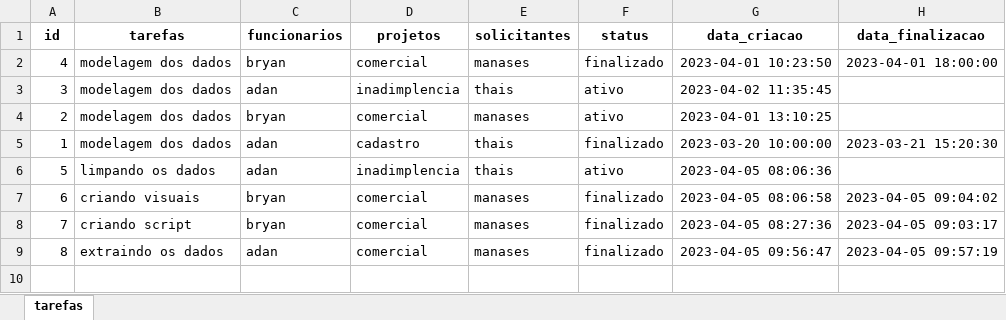
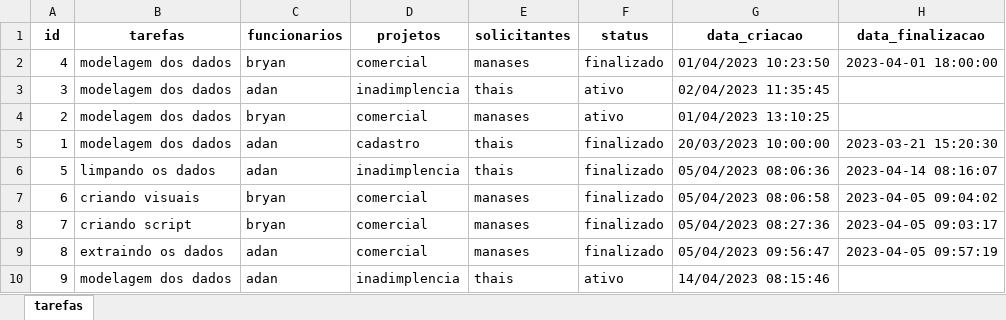
Before and after one commit to AdanDeFaria/AFRepository, an Excel workbook: tarefas.xlsx, sheet tarefas, drawn as a sheet; values as stored, in another font and other column widths than the file's, no borders; the diff names each change by its address in the sheet, - before the commit and + after, or states it on an @@ line.

```diff
--- a/tarefas.xlsx (sheet tarefas)
+++ b/tarefas.xlsx (sheet tarefas)
-G2 (data_criacao): 2023-04-01 10:23:50
+G2 (data_criacao): 01/04/2023 10:23:50
-G3 (data_criacao): 2023-04-02 11:35:45
+G3 (data_criacao): 02/04/2023 11:35:45
-G4 (data_criacao): 2023-04-01 13:10:25
+G4 (data_criacao): 01/04/2023 13:10:25
-G5 (data_criacao): 2023-03-20 10:00:00
+G5 (data_criacao): 20/03/2023 10:00:00
-F6 (status): ativo
+F6 (status): finalizado
-G6 (data_criacao): 2023-04-05 08:06:36
+G6 (data_criacao): 05/04/2023 08:06:36
-H6 (data_finalizacao): (empty)
+H6 (data_finalizacao): 2023-04-14 08:16:07
-G7 (data_criacao): 2023-04-05 08:06:58
+G7 (data_criacao): 05/04/2023 08:06:58
-G8 (data_criacao): 2023-04-05 08:27:36
+G8 (data_criacao): 05/04/2023 08:27:36
-G9 (data_criacao): 2023-04-05 09:56:47
+G9 (data_criacao): 05/04/2023 09:56:47
+row 10: 9 | modelagem dos dados | adan | inadimplencia | thais | ativo | 14/04/2023 08:15:46
```
Also changed, not shown: 8 other files.
